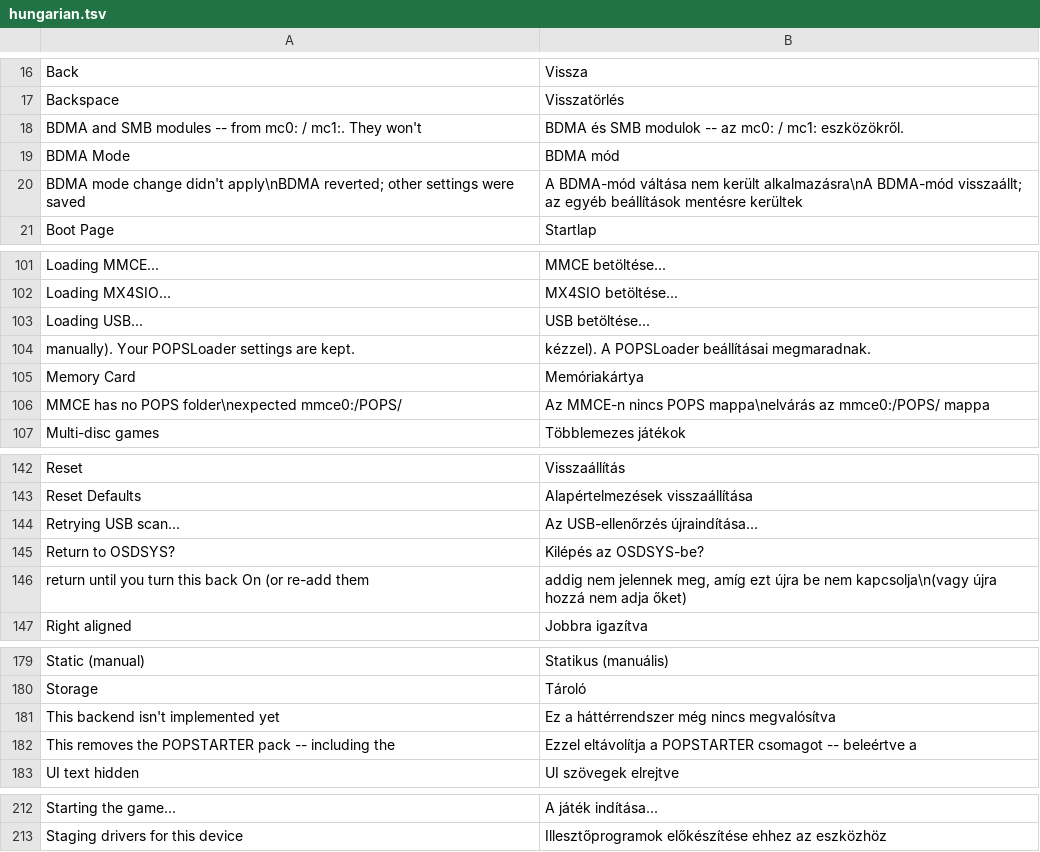
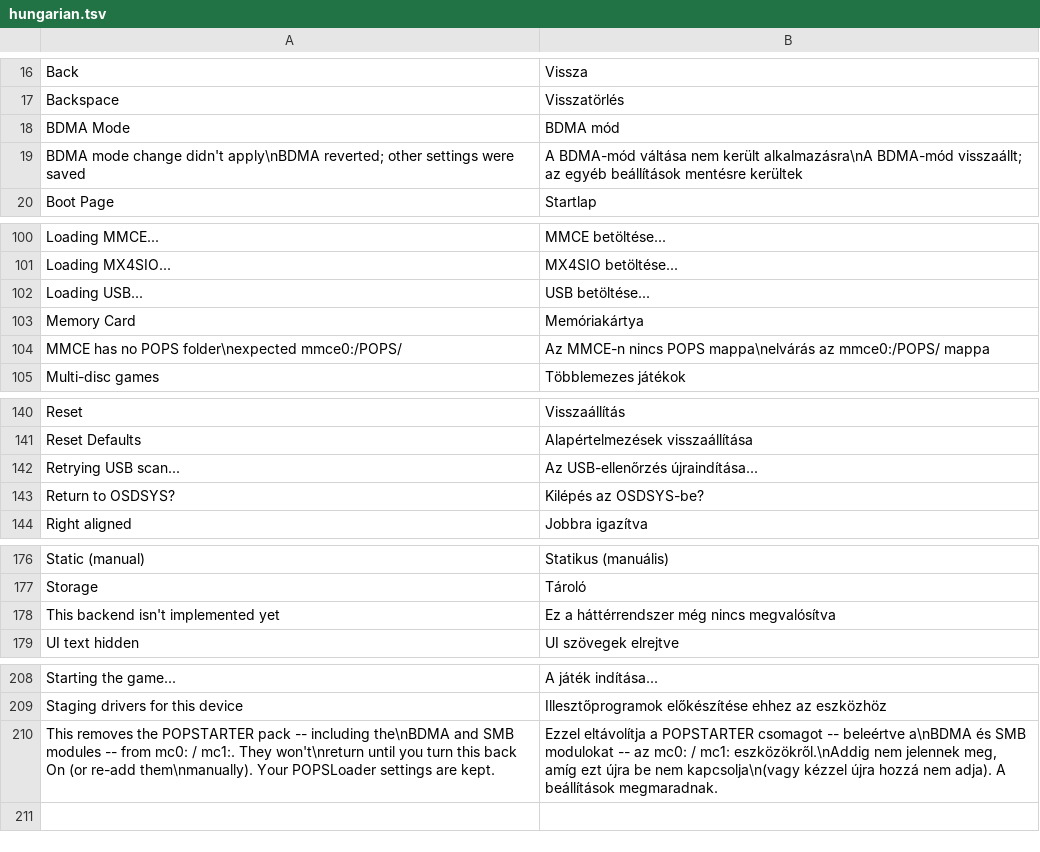
Before and after one commit to NathanNeurotic/POPSLoader, a TSV file: docs/translations/hungarian.tsv, drawn as a sheet; only a part is shown, gaps mark what is left out; removed rows and columns are numbered as before the commit, all else as after; the diff names each change by its address in the sheet, - before the commit and + after, or states it on an @@ line.

```diff
--- a/docs/translations/hungarian.tsv
+++ b/docs/translations/hungarian.tsv
-row 18: BDMA and SMB modules -- from mc0: / mc1:. They won't | BDMA és SMB modulok -- az mc0: / mc1: eszközökről.
-row 104: manually). Your POPSLoader settings are kept. | kézzel). A POPSLoader beállításai megmaradnak.
-row 146: return until you turn this back On (or re-add them | addig nem jelennek meg, amíg ezt újra be nem kapcsolja\n(vagy újra hozzá nem adja őket)
-row 182: This removes the POPSTARTER pack -- including the | Ezzel eltávolítja a POPSTARTER csomagot -- beleértve a
+row 210: This removes the POPSTARTER pack -- including the\nBDMA and SMB modules -- from mc0: / mc1:. They won't\nreturn until you turn this back On (or re-add them\nmanually). Your POPSLoader settings are kept. | Ezzel eltávolítja a POPSTARTER csomagot -- beleértve a\nBDMA és SMB modulokat -- az mc0: / mc1: eszközökről.\nAddig nem jelennek meg, amíg ezt újra be nem kapcsolja\n(vagy kézzel újra hozzá nem adja). A beállítások megmaradnak.
```
Also changed, not shown: 2 other files.
